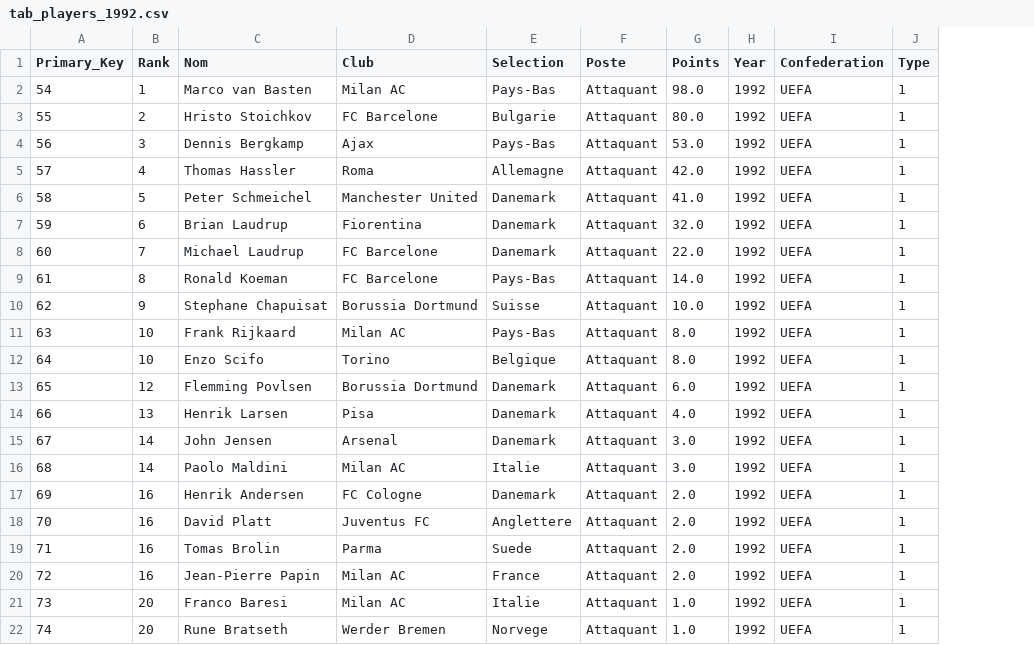
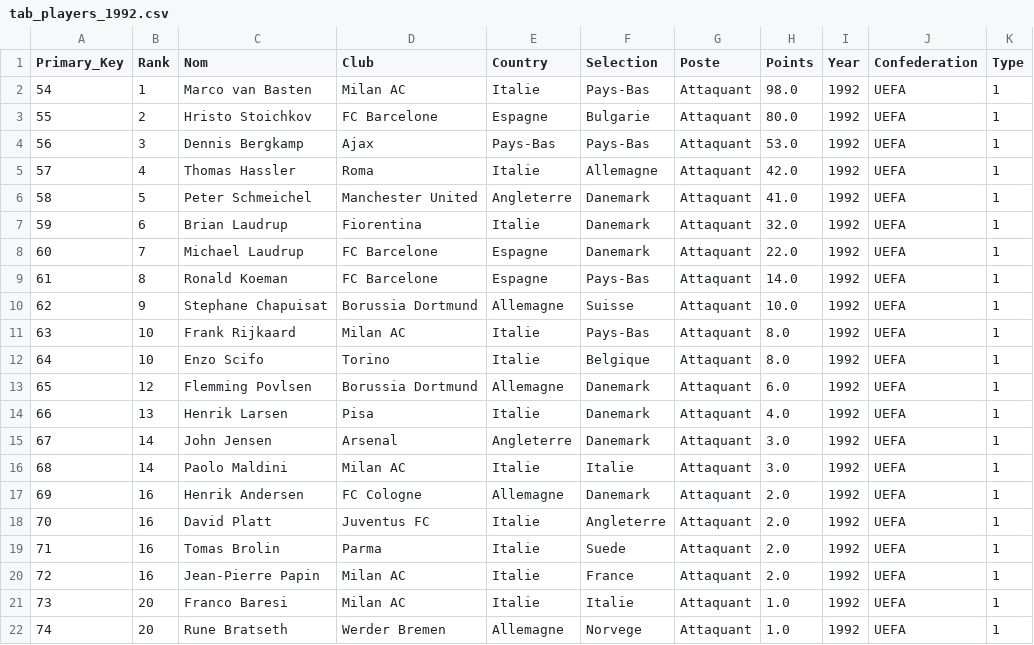
Before and after one commit to Lamessolo/BallonD_or_Analyse, a CSV file: players_90_99/tab_players_1992.csv, drawn as a sheet; addresses are those after the commit; the diff names each change by its address in the sheet, - before the commit and + after, or states it on an @@ line.

```diff
--- a/players_90_99/tab_players_1992.csv
+++ b/players_90_99/tab_players_1992.csv
+column E (Country), rows 2-22: Italie | Espagne | Pays-Bas | Italie | Angleterre | Italie | Espagne | Espagne | Allemagne | Italie | Italie | Allemagne | Italie | Angleterre | Italie | Allemagne | Italie | Italie | Italie | Italie | Allemagne
-F18 (Selection): Anglettere
+F18 (Selection): Angleterre
```
Also changed, not shown: players_90_99/tab_players_1991.csv, players_90_99/tab_players_1993.csv, 22 other files.
